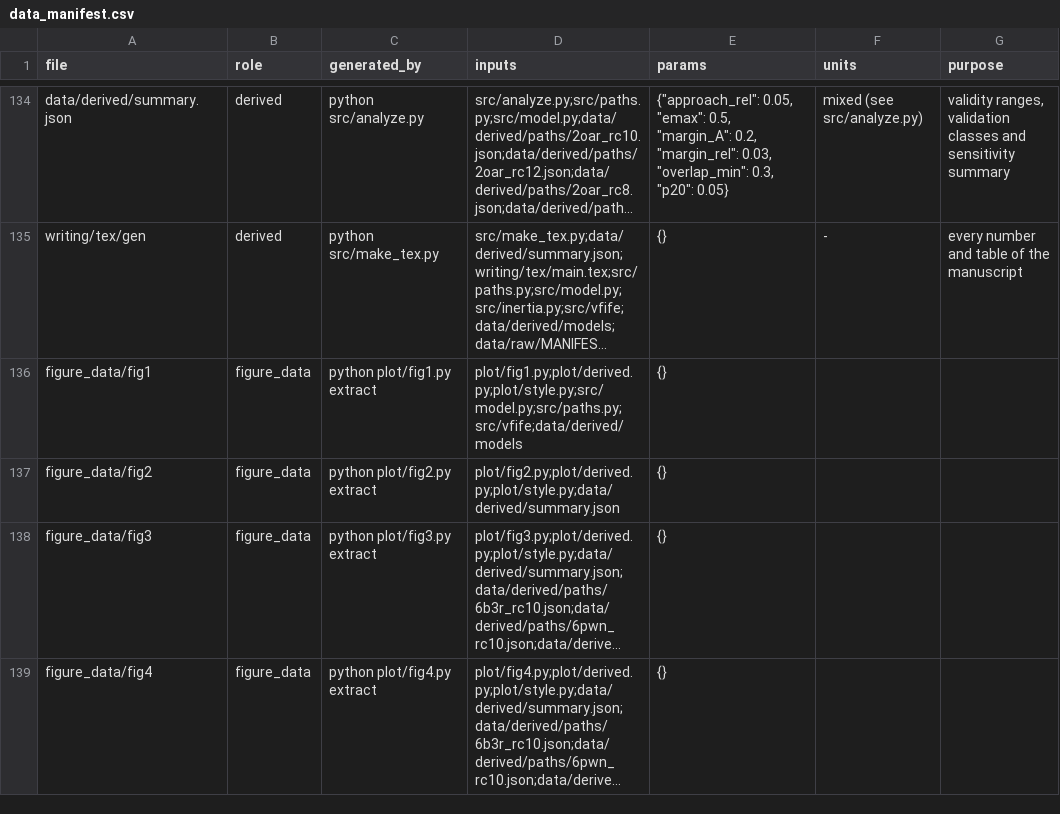
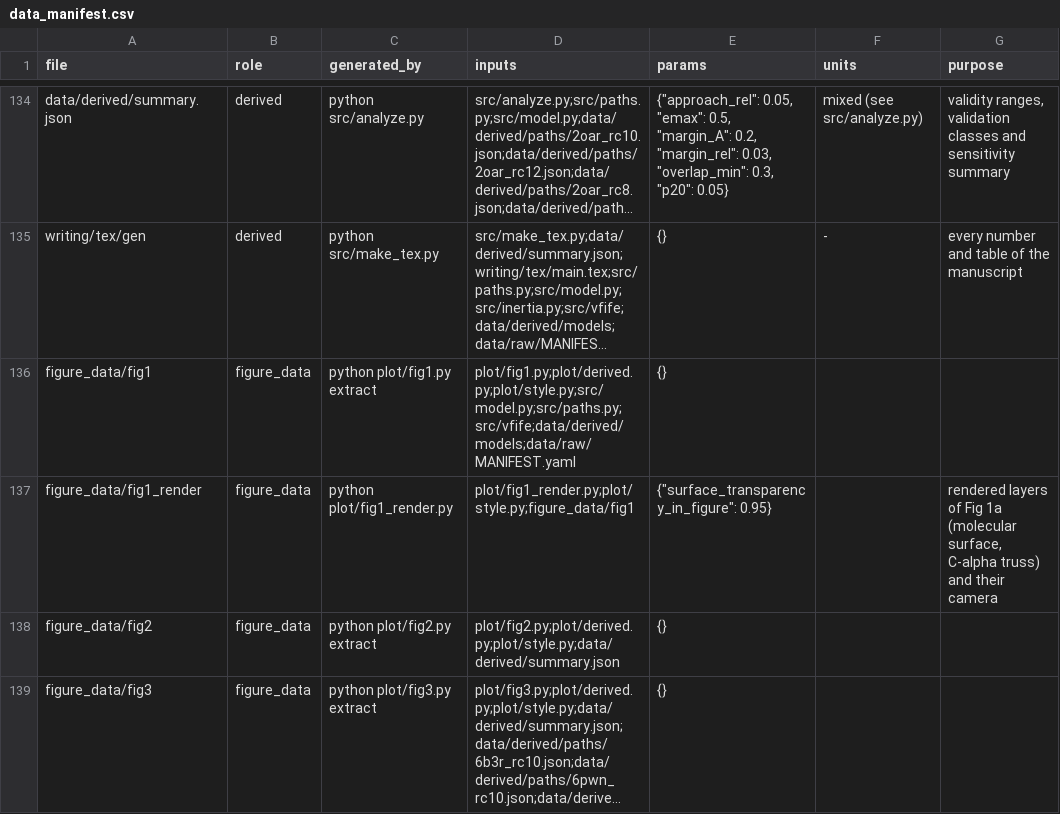
Before and after one commit to Cosmoto-jian/Protein-Nonlinear-Dynamics, a CSV file: data_manifest.csv, drawn as a sheet; only a part is shown, gaps mark what is left out; the shorter side is filled out with more unchanged rows; long unchanged cells end in …; the diff names each change by its address in the sheet, - before the commit and + after, or states it on an @@ line.

Commit message:
Figures: unified style pass and Fig 1a two-layer render
- style.py: font ladder 10/8/7 pt, Liberation Sans mathtext, EXP colour for experiment, legend rule (structures top, shared encodings 2nd row, panel-only inside), automatic row alignment of panel letters and titles, title-overflow check
- fig1: panel a = C-alpha truss over molecular surface (transparency 0.95); new step fig1-render
- fig2-7, A1, A2: sentence-case left titles, shorter labels, legends per rule, overlap fixes, experiment in black (fig6)

```diff
--- a/data_manifest.csv
+++ b/data_manifest.csv
-D136 (inputs): plot/fig1.py;plot/derived.py;plot/style.py;src/model.py;src/paths.py;src/vfife;data/derived/models
+D136 (inputs): plot/fig1.py;plot/derived.py;plot/style.py;src/model.py;src/paths.py;src/vfife;data/derived/models;data/raw/MANIFEST.yaml
+row 137: figure_data/fig1_render | figure_data | python plot/fig1_render.py | plot/fig1_render.py;plot/style.py;figure_data/fig1 | {"surface_transparency_in_figure": 0.95} |  | rendered layers of Fig 1a (molecular surface, C-alpha truss) and their camera
```
Also changed, not shown: figure_data/fig6/nodes.csv, figure_manifest.csv, 48 other files.
